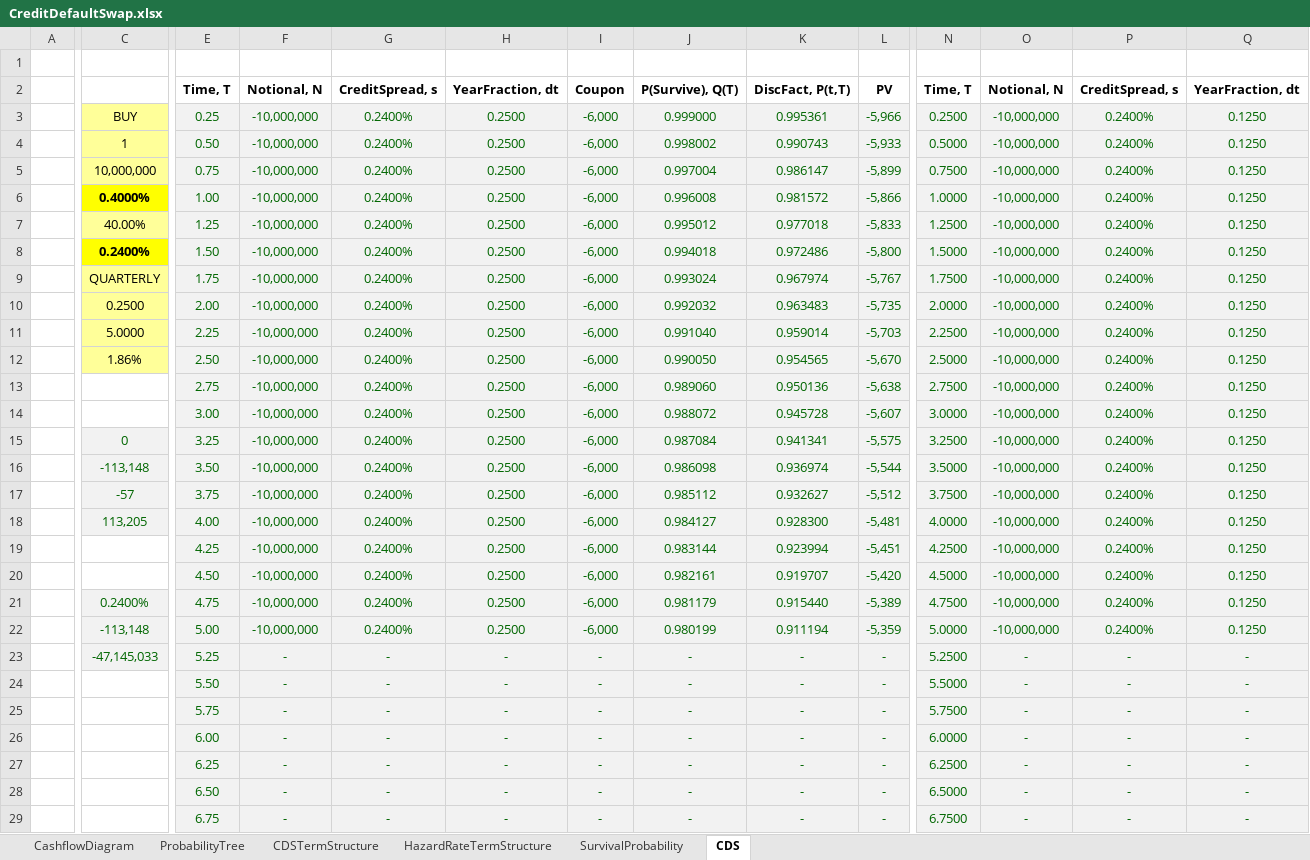
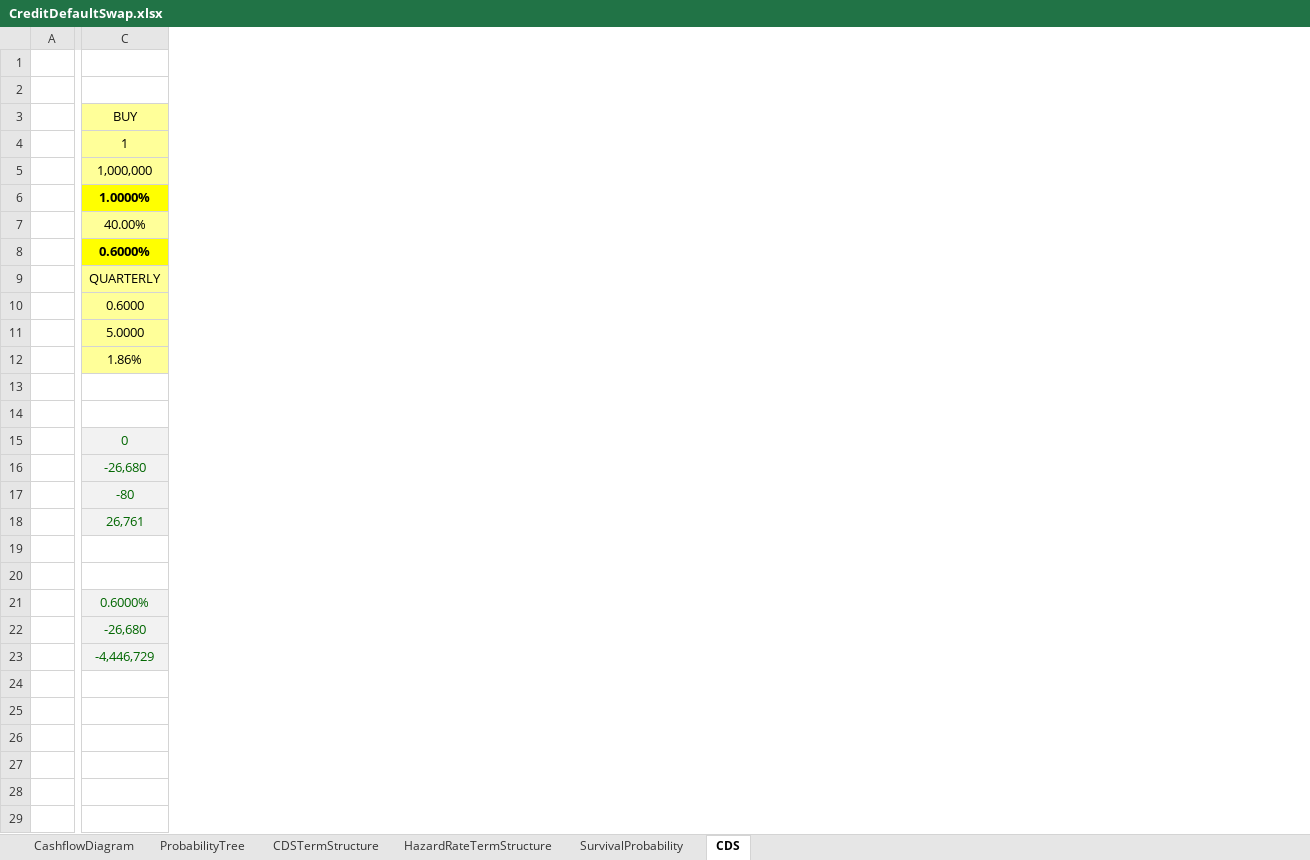
Before and after one commit to nburgessx/SwapsBook, an Excel workbook: 03 Products & Pricing/06 Credit Default Swaps/CreditDefaultSwap.xlsx, sheet CDS, drawn as a sheet; only a part is shown, gaps mark what is left out; values as stored, in another font and other column widths than the file's, no borders; rows hold the shown columns only; the diff covers the shown part only; the diff names each change by its address in the sheet, - before the commit and + after, or states it on an @@ line.

Commit message:
Adding Credit Default Swap Computation using Monte Carlo Simulation

```diff
--- a/03 Products & Pricing/06 Credit Default Swaps/CreditDefaultSwap.xlsx (sheet CDS)
+++ b/03 Products & Pricing/06 Credit Default Swaps/CreditDefaultSwap.xlsx (sheet CDS)
@@ column E hidden, rows 2-29: Time, T | 0.25 | 0.50 | 0.75 | 1.00 | 1.25 | 1.50 | 1.75 | 2.00 | 2.25 | 2.50 | 2.75 | 3.00 | 3.25 | 3.50 | 3.75 | 4.00 | 4.25 | 4.50 | 4.75 | 5.00 | 5.25 | 5.50 | 5.75 | 6.00 | 6.25 | 6.50 | 6.75 @@
@@ column F hidden, rows 2-29: Notional, N | -10,000,000 | -10,000,000 | -10,000,000 | -10,000,000 | -10,000,000 | -10,000,000 | -10,000,000 | -10,000,000 | -10,000,000 | -10,000,000 | -10,000,000 | -10,000,000 | -10,000,000 | -10,000,000 | -10,000,000 | -10,000,000 | -10,000,000 | -10,000,000 | -10,000,000 | -10,000,000 | - | - | - | - | - | - | - @@
@@ column G hidden, rows 2-29: CreditSpread, s | 0.2400% | 0.2400% | 0.2400% | 0.2400% | 0.2400% | 0.2400% | 0.2400% | 0.2400% | 0.2400% | 0.2400% | 0.2400% | 0.2400% | 0.2400% | 0.2400% | 0.2400% | 0.2400% | 0.2400% | 0.2400% | 0.2400% | 0.2400% | - | - | - | - | - | - | - @@
@@ column H hidden, rows 2-29: YearFraction, dt | 0.2500 | 0.2500 | 0.2500 | 0.2500 | 0.2500 | 0.2500 | 0.2500 | 0.2500 | 0.2500 | 0.2500 | 0.2500 | 0.2500 | 0.2500 | 0.2500 | 0.2500 | 0.2500 | 0.2500 | 0.2500 | 0.2500 | 0.2500 | - | - | - | - | - | - | - @@
@@ column I hidden, rows 2-29: Coupon | -6,000 | -6,000 | -6,000 | -6,000 | -6,000 | -6,000 | -6,000 | -6,000 | -6,000 | -6,000 | -6,000 | -6,000 | -6,000 | -6,000 | -6,000 | -6,000 | -6,000 | -6,000 | -6,000 | -6,000 | - | - | - | - | - | - | - @@
@@ column J hidden, rows 2-29: P(Survive), Q(T) | 0.999000 | 0.998002 | 0.997004 | 0.996008 | 0.995012 | 0.994018 | 0.993024 | 0.992032 | 0.991040 | 0.990050 | 0.989060 | 0.988072 | 0.987084 | 0.986098 | 0.985112 | 0.984127 | 0.983144 | 0.982161 | 0.981179 | 0.980199 | - | - | - | - | - | - | - @@
@@ column K hidden, rows 2-29: DiscFact, P(t,T) | 0.995361 | 0.990743 | 0.986147 | 0.981572 | 0.977018 | 0.972486 | 0.967974 | 0.963483 | 0.959014 | 0.954565 | 0.950136 | 0.945728 | 0.941341 | 0.936974 | 0.932627 | 0.928300 | 0.923994 | 0.919707 | 0.915440 | 0.911194 | - | - | - | - | - | - | - @@
@@ column L hidden, rows 2-29: PV | -5,966 | -5,933 | -5,899 | -5,866 | -5,833 | -5,800 | -5,767 | -5,735 | -5,703 | -5,670 | -5,638 | -5,607 | -5,575 | -5,544 | -5,512 | -5,481 | -5,451 | -5,420 | -5,389 | -5,359 | - | - | - | - | - | - | - @@
@@ column N hidden, rows 2-29: Time, T | 0.2500 | 0.5000 | 0.7500 | 1.0000 | 1.2500 | 1.5000 | 1.7500 | 2.0000 | 2.2500 | 2.5000 | 2.7500 | 3.0000 | 3.2500 | 3.5000 | 3.7500 | 4.0000 | 4.2500 | 4.5000 | 4.7500 | 5.0000 | 5.2500 | 5.5000 | 5.7500 | 6.0000 | 6.2500 | 6.5000 | 6.7500 @@
@@ column O hidden, rows 2-29: Notional, N | -10,000,000 | -10,000,000 | -10,000,000 | -10,000,000 | -10,000,000 | -10,000,000 | -10,000,000 | -10,000,000 | -10,000,000 | -10,000,000 | -10,000,000 | -10,000,000 | -10,000,000 | -10,000,000 | -10,000,000 | -10,000,000 | -10,000,000 | -10,000,000 | -10,000,000 | -10,000,000 | - | - | - | - | - | - | - @@
@@ column P hidden, rows 2-29: CreditSpread, s | 0.2400% | 0.2400% | 0.2400% | 0.2400% | 0.2400% | 0.2400% | 0.2400% | 0.2400% | 0.2400% | 0.2400% | 0.2400% | 0.2400% | 0.2400% | 0.2400% | 0.2400% | 0.2400% | 0.2400% | 0.2400% | 0.2400% | 0.2400% | - | - | - | - | - | - | - @@
@@ column Q hidden, rows 2-29: YearFraction, dt | 0.1250 | 0.1250 | 0.1250 | 0.1250 | 0.1250 | 0.1250 | 0.1250 | 0.1250 | 0.1250 | 0.1250 | 0.1250 | 0.1250 | 0.1250 | 0.1250 | 0.1250 | 0.1250 | 0.1250 | 0.1250 | 0.1250 | 0.1250 | - | - | - | - | - | - | - @@
-C5: 10,000,000
+C5: 1,000,000
-C6: 0.4000%
+C6: 1.0000%
-C8: 0.2400%
+C8: 0.6000%
-C10: 0.2500
+C10: 0.6000
-row 13:  |  | 2.75 | -10,000,000 | 0.2400% | 0.2500 | -6,000 | 0.989060 | 0.950136 | -5,638 | 2.7500 | -10,000,000 | 0.2400% | 0.1250
+row 13: (empty)
-C16: -113,148
+C16: -26,680
-C17: -57
+C17: -80
-C18: 113,205
+C18: 26,761
-row 19:  |  | 4.25 | -10,000,000 | 0.2400% | 0.2500 | -6,000 | 0.983144 | 0.923994 | -5,451 | 4.2500 | -10,000,000 | 0.2400% | 0.1250
+row 19: (empty)
-C21: 0.2400%
+C21: 0.6000%
-C22: -113,148
+C22: -26,680
-C23: -47,145,033
+C23: -4,446,729
-row 24:  |  | 5.50 | - | - | - | - | - | - | - | 5.5000 | - | - | -
+row 24: (empty)
-row 25:  |  | 5.75 | - | - | - | - | - | - | - | 5.7500 | - | - | -
+row 25: (empty)
-row 26:  |  | 6.00 | - | - | - | - | - | - | - | 6.0000 | - | - | -
+row 26: (empty)
-row 27:  |  | 6.25 | - | - | - | - | - | - | - | 6.2500 | - | - | -
+row 27: (empty)
-row 28:  |  | 6.50 | - | - | - | - | - | - | - | 6.5000 | - | - | -
+row 28: (empty)
-row 29:  |  | 6.75 | - | - | - | - | - | - | - | 6.7500 | - | - | -
+row 29: (empty)
```
Also changed, not shown: 10 removed columns and 336 edited cells elsewhere in this sheet, hidden cells, charts or pictures, 1 other file.
